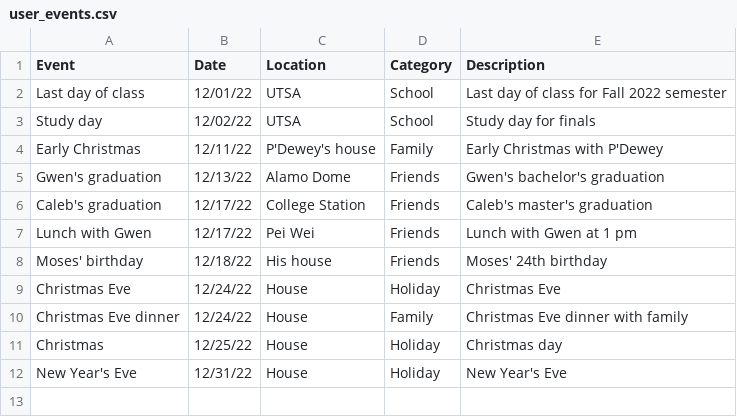
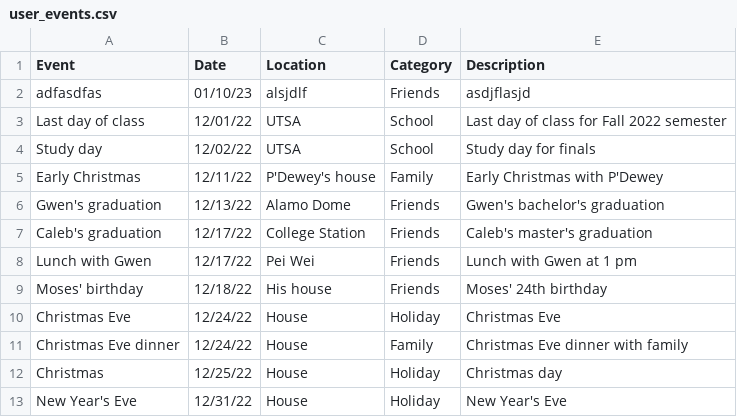
Before and after one commit to Waewarin-C/MastersProject, a CSV file: Account/user_events.csv, drawn as a sheet; the diff names each change by its address in the sheet, - before the commit and + after, or states it on an @@ line.

```diff
--- a/Account/user_events.csv
+++ b/Account/user_events.csv
+row 2: adfasdfas | 01/10/23 | alsjdlf | Friends | asdjflasjd
```
Also changed, not shown: 11 other files.
